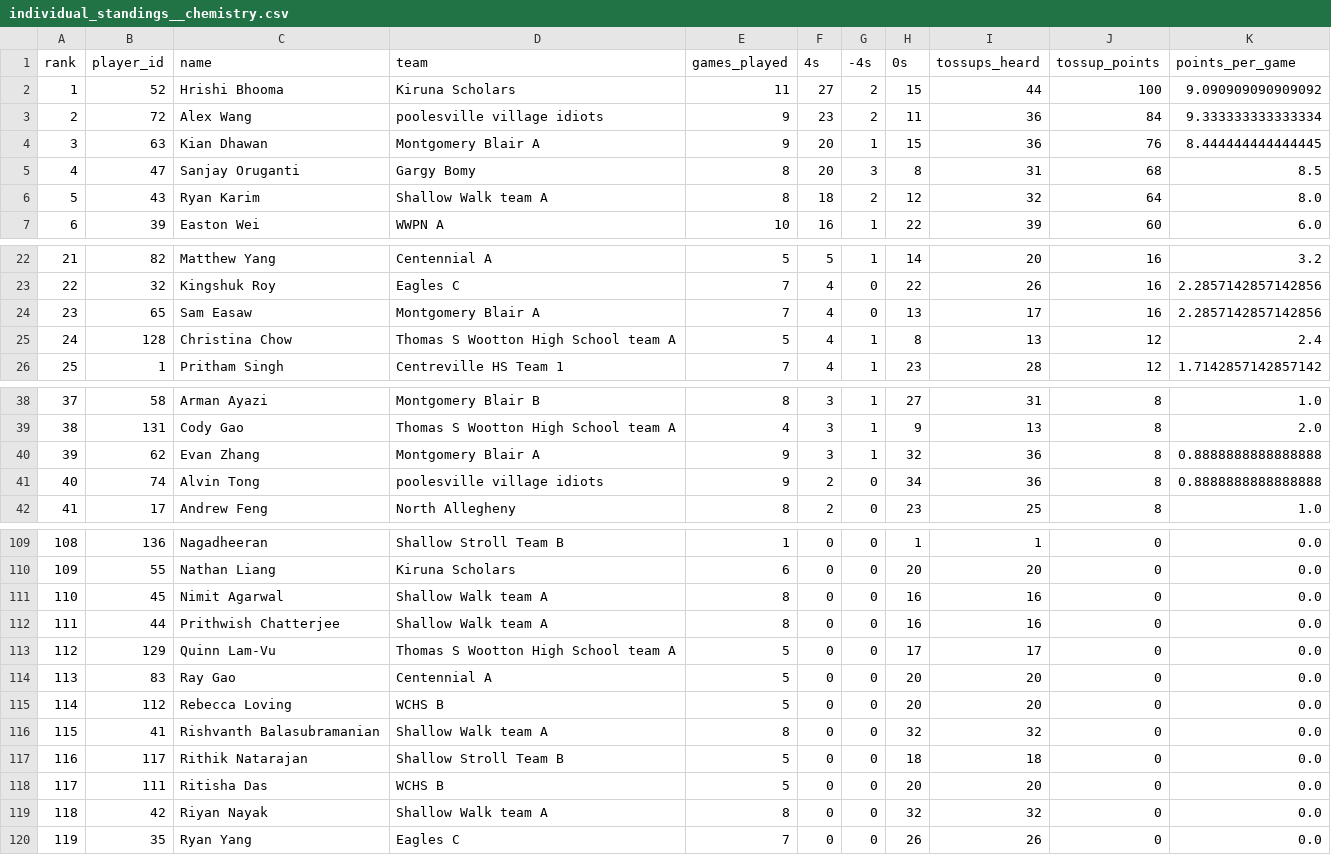
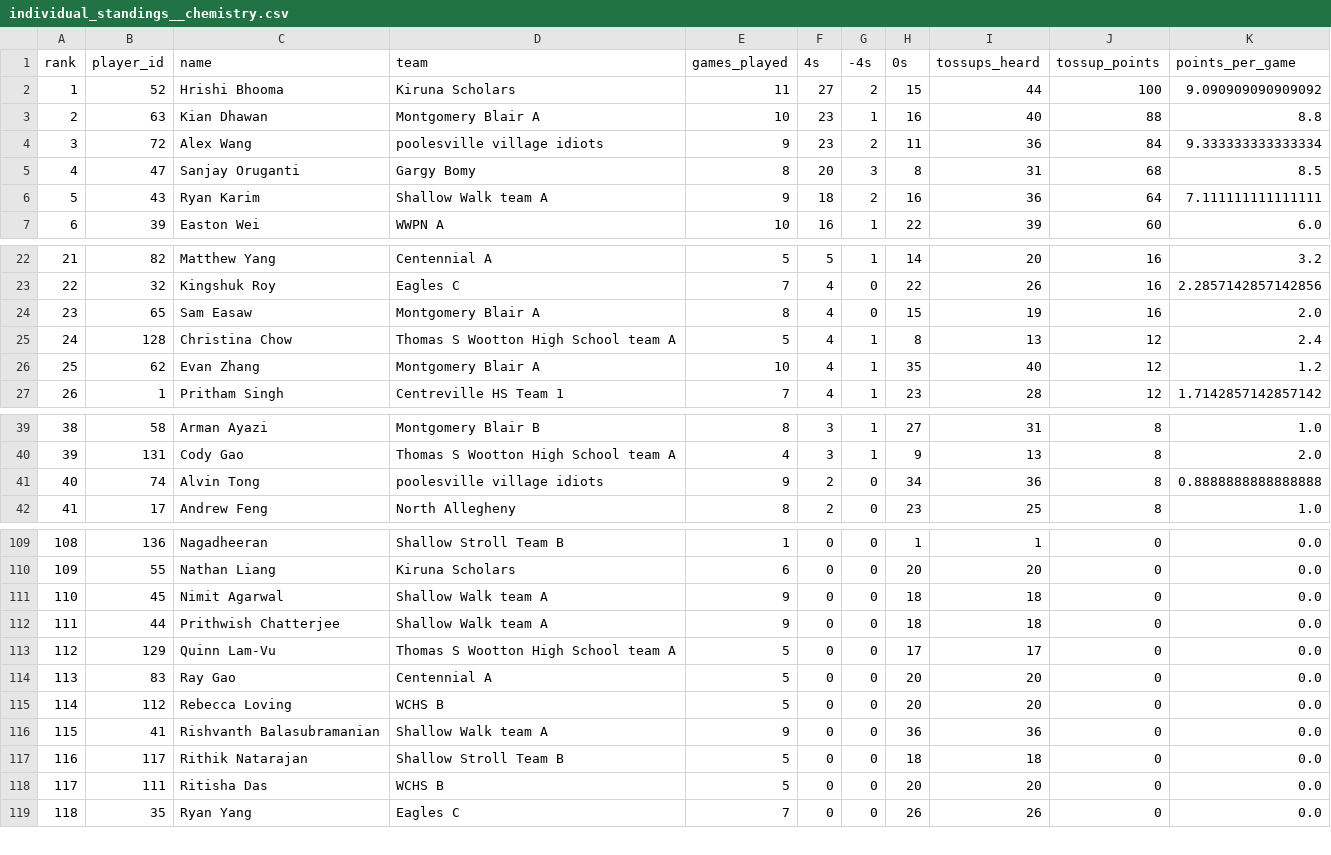
Before and after one commit to xpoes123/scibowl-org, a CSV file: stats/johns-hopkins-invitational/individual_standings__chemistry.csv, drawn as a sheet; only a part is shown, gaps mark what is left out; removed rows and columns are numbered as before the commit, all else as after; the diff covers the shown part only; the diff names each change by its address in the sheet, - before the commit and + after, or states it on an @@ line.

```diff
--- a/stats/johns-hopkins-invitational/individual_standings__chemistry.csv
+++ b/stats/johns-hopkins-invitational/individual_standings__chemistry.csv
+row 3: 2 | 63 | Kian Dhawan | Montgomery Blair A | 10 | 23 | 1 | 16 | 40 | 88 | 8.8
@@ column A (rank) renumbered between rows 4 and 134 @@
-row 4: 3 | 63 | Kian Dhawan | Montgomery Blair A | 9 | 20 | 1 | 15 | 36 | 76 | 8.444444444444445
-E6 (games_played): 8
+E6 (games_played): 9
-H6 (0s): 12
+H6 (0s): 16
-I6 (tossups_heard): 32
+I6 (tossups_heard): 36
-K6 (points_per_game): 8.0
+K6 (points_per_game): 7.111111111111111
-E24 (games_played): 7
+E24 (games_played): 8
-H24 (0s): 13
+H24 (0s): 15
-I24 (tossups_heard): 17
+I24 (tossups_heard): 19
-K24 (points_per_game): 2.2857142857142856
+K24 (points_per_game): 2.0
+row 26: 25 | 62 | Evan Zhang | Montgomery Blair A | 10 | 4 | 1 | 35 | 40 | 12 | 1.2
-row 40: 39 | 62 | Evan Zhang | Montgomery Blair A | 9 | 3 | 1 | 32 | 36 | 8 | 0.8888888888888888
-E111:E112 (games_played): 8
+E111:E112 (games_played): 9
-H111:H112 (0s): 16
+H111:H112 (0s): 18
-I111:I112 (tossups_heard): 16
+I111:I112 (tossups_heard): 18
-E116 (games_played): 8
+E116 (games_played): 9
-H116 (0s): 32
+H116 (0s): 36
-I116 (tossups_heard): 32
+I116 (tossups_heard): 36
-row 119: 118 | 42 | Riyan Nayak | Shallow Walk team A | 8 | 0 | 0 | 32 | 32 | 0 | 0.0
```
Also changed, not shown: 1 added row and 6 edited cells elsewhere in this file, stats/johns-hopkins-invitational/individual_standings__math.csv, stats/johns-hopkins-invitational/team_standings.csv, 12 other files.
